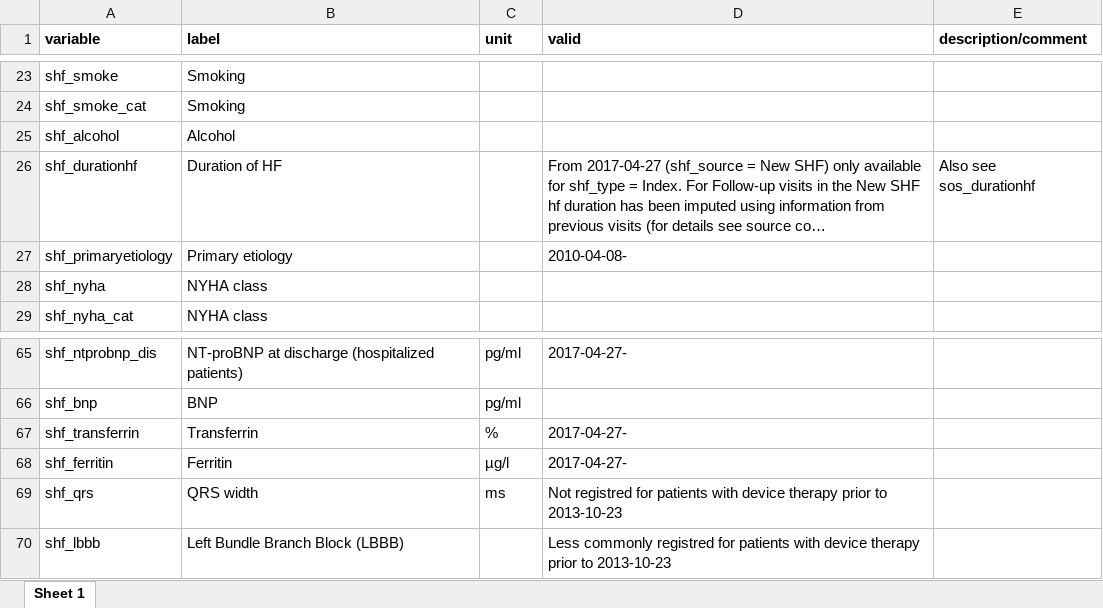
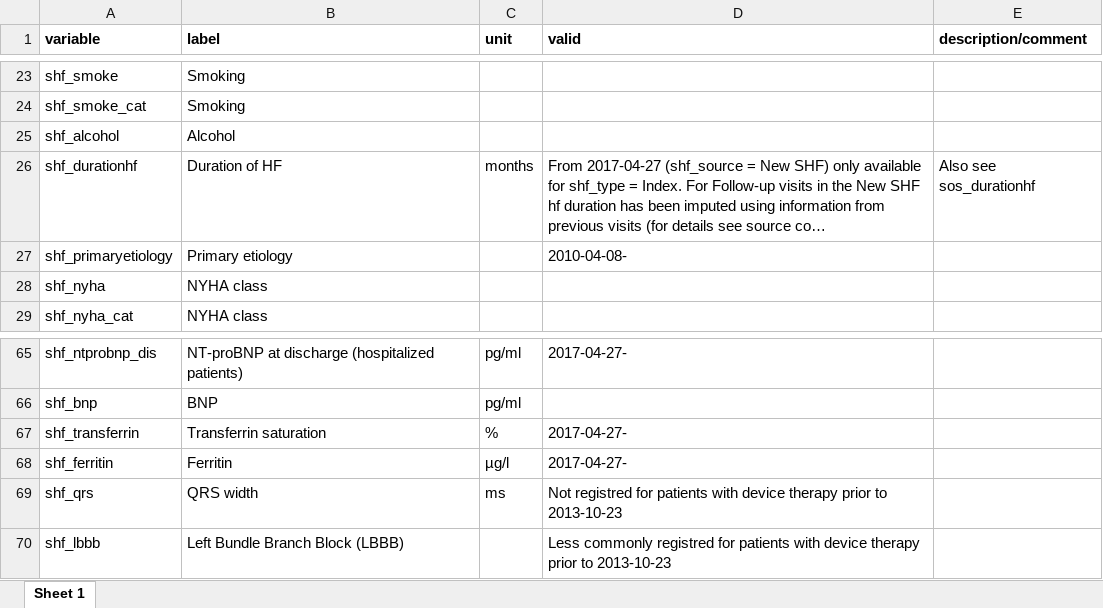
Before and after one commit to KIHeartFailure/shfdb4, an Excel workbook: docs/variabledescription/meta_variables.xlsx, sheet Sheet 1, drawn as a sheet; only a part is shown, gaps mark what is left out; long unchanged cells end in …; values as stored, in another font and other column widths than the file's, no borders; the diff names each change by its address in the sheet, - before the commit and + after, or states it on an @@ line.

```diff
--- a/docs/variabledescription/meta_variables.xlsx (sheet Sheet 1)
+++ b/docs/variabledescription/meta_variables.xlsx (sheet Sheet 1)
-C26 (unit): (empty)
+C26 (unit): months
-B67 (label): Transferrin
+B67 (label): Transferrin saturation
```
Also changed, not shown: variabledescription/meta_variables.xlsx, 5 other files.
